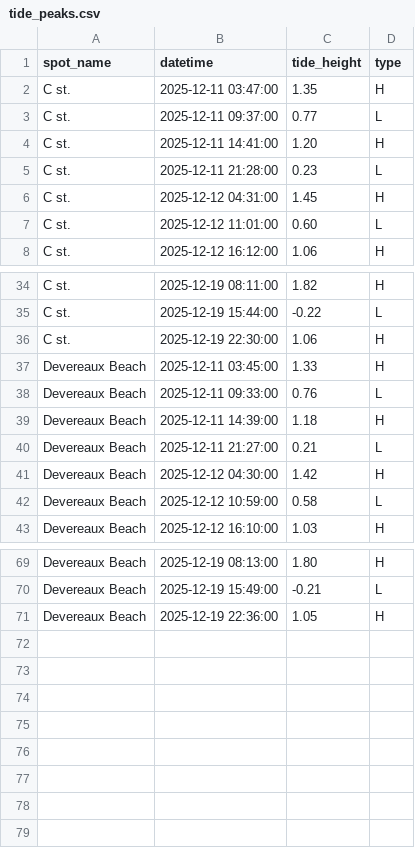
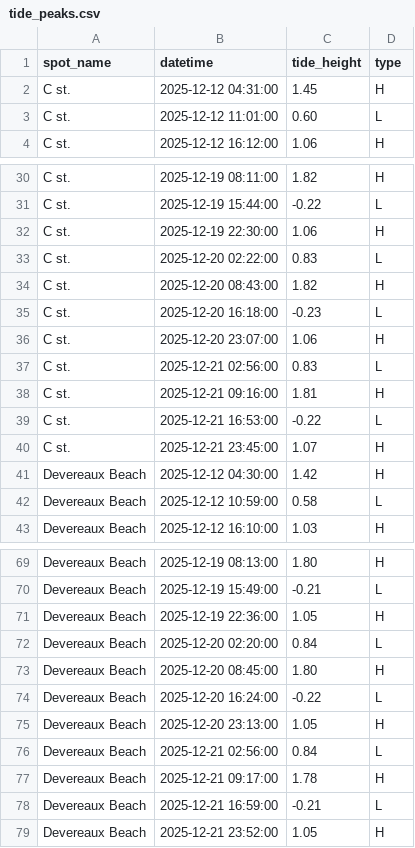
Before and after one commit to Surflie-Forecast/surflie_app, a CSV file: data/tide_peaks.csv, drawn as a sheet; only a part is shown, gaps mark what is left out; removed rows and columns are numbered as before the commit, all else as after; the diff names each change by its address in the sheet, - before the commit and + after, or states it on an @@ line.

```diff
--- a/data/tide_peaks.csv
+++ b/data/tide_peaks.csv
-row 2: C st. | 2025-12-11 03:47:00 | 1.35 | H
-row 3: C st. | 2025-12-11 09:37:00 | 0.77 | L
-row 4: C st. | 2025-12-11 14:41:00 | 1.20 | H
-row 5: C st. | 2025-12-11 21:28:00 | 0.23 | L
-row 37: Devereaux Beach | 2025-12-11 03:45:00 | 1.33 | H
-row 38: Devereaux Beach | 2025-12-11 09:33:00 | 0.76 | L
-row 39: Devereaux Beach | 2025-12-11 14:39:00 | 1.18 | H
-row 40: Devereaux Beach | 2025-12-11 21:27:00 | 0.21 | L
+row 33: C st. | 2025-12-20 02:22:00 | 0.83 | L
+row 34: C st. | 2025-12-20 08:43:00 | 1.82 | H
+row 35: C st. | 2025-12-20 16:18:00 | -0.23 | L
+row 36: C st. | 2025-12-20 23:07:00 | 1.06 | H
+row 37: C st. | 2025-12-21 02:56:00 | 0.83 | L
+row 38: C st. | 2025-12-21 09:16:00 | 1.81 | H
+row 39: C st. | 2025-12-21 16:53:00 | -0.22 | L
+row 40: C st. | 2025-12-21 23:45:00 | 1.07 | H
+row 72: Devereaux Beach | 2025-12-20 02:20:00 | 0.84 | L
+row 73: Devereaux Beach | 2025-12-20 08:45:00 | 1.80 | H
+row 74: Devereaux Beach | 2025-12-20 16:24:00 | -0.22 | L
+row 75: Devereaux Beach | 2025-12-20 23:13:00 | 1.05 | H
+row 76: Devereaux Beach | 2025-12-21 02:56:00 | 0.84 | L
+row 77: Devereaux Beach | 2025-12-21 09:17:00 | 1.78 | H
+row 78: Devereaux Beach | 2025-12-21 16:59:00 | -0.21 | L
+row 79: Devereaux Beach | 2025-12-21 23:52:00 | 1.05 | H
```
Also changed, not shown: data/daily_forecast.csv, data/swell_raw.csv, 33 other files.
